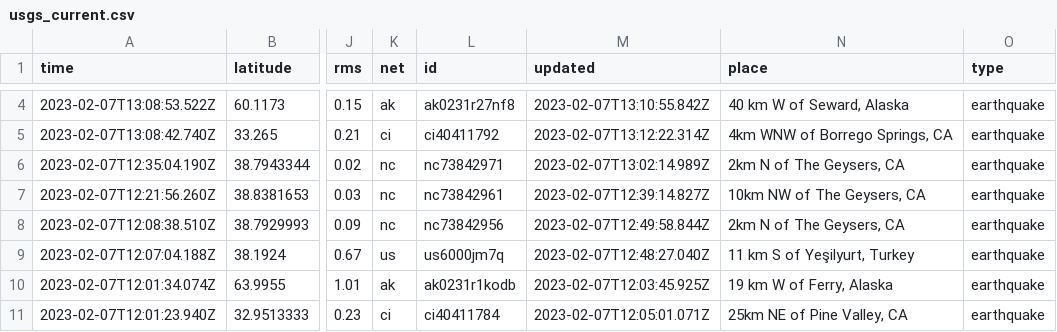
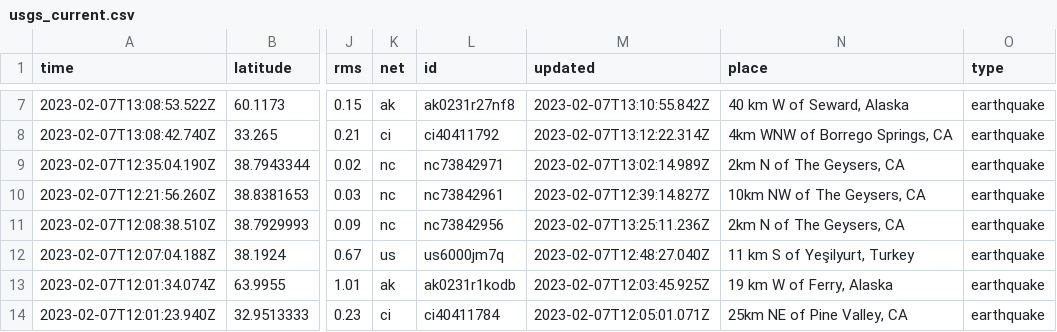
Before and after one commit to mattrehbein/nicar22-github-actions, a CSV file: usgs_current.csv, drawn as a sheet; only a part is shown, gaps mark what is left out; addresses are those after the commit; the diff covers the shown part only; the diff names each change by its address in the sheet, - before the commit and + after, or states it on an @@ line.

```diff
--- a/usgs_current.csv
+++ b/usgs_current.csv
-M11 (updated): 2023-02-07T12:49:58.844Z
+M11 (updated): 2023-02-07T13:25:11.236Z
```
Also changed, not shown: 5 added rows, 4 removed rows and 3 edited cells elsewhere in this file.
